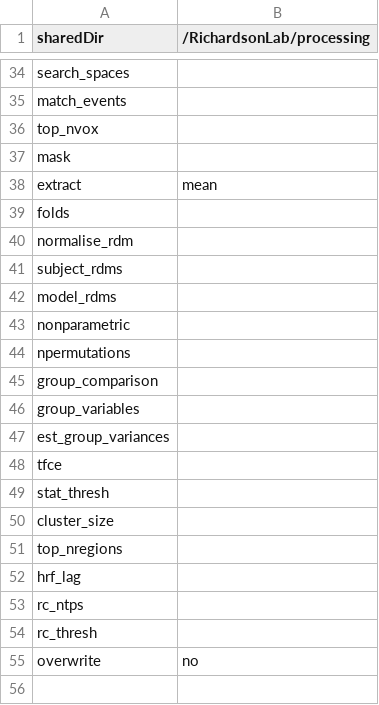
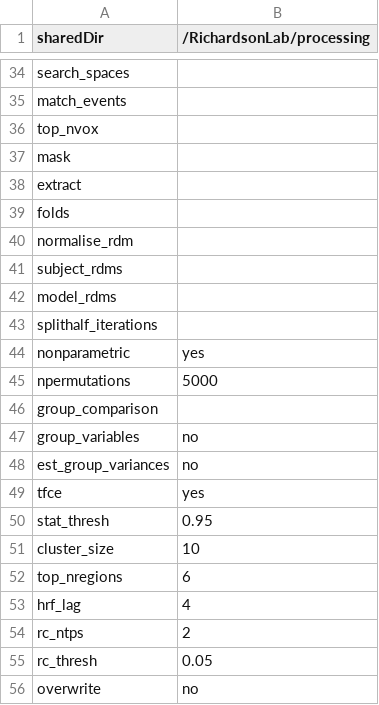
Before and after one commit to hrichardsonlab/fmri-analysis, a TSV file: files/config_files/config-study_template.tsv, drawn as a sheet; only a part is shown, gaps mark what is left out.

```diff
--- a/files/config_files/config-study_template.tsv
+++ b/files/config_files/config-study_template.tsv
@@ -37,3 +37,3 @@ top_nvox
 mask	
-extract	mean
+extract	
 folds	
@@ -42,14 +42,15 @@ subject_rdms
 model_rdms	
-nonparametric	
-npermutations	
+splithalf_iterations	
+nonparametric	yes
+npermutations	5000
 group_comparison	
-group_variables	
-est_group_variances	
-tfce	
-stat_thresh	
-cluster_size	
-top_nregions	
-hrf_lag	
-rc_ntps	
-rc_thresh	
+group_variables	no
+est_group_variances	no
+tfce	yes
+stat_thresh	0.95
+cluster_size	10
+top_nregions	6
+hrf_lag	4
+rc_ntps	2
+rc_thresh	0.05
 overwrite	no
```
Also changed, not shown: files/config_files/config-langloc_sentence-nonword.tsv, files/config_files/config-mnm_mental-physical.tsv, 4 other files.
